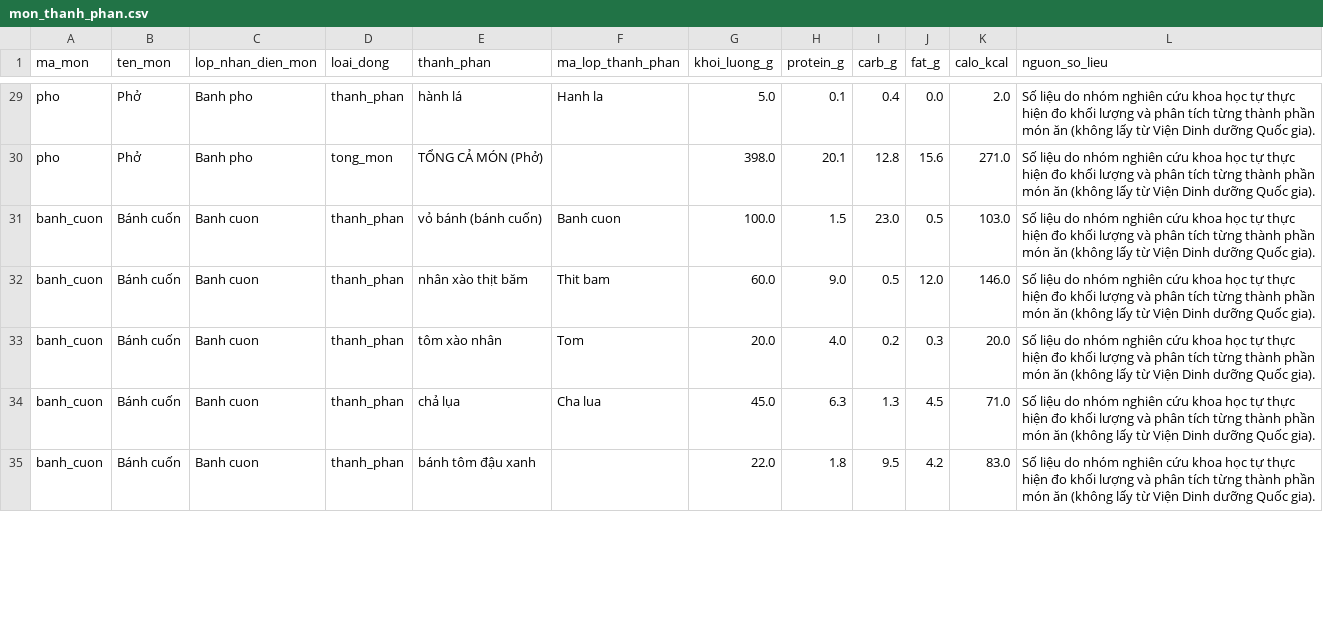
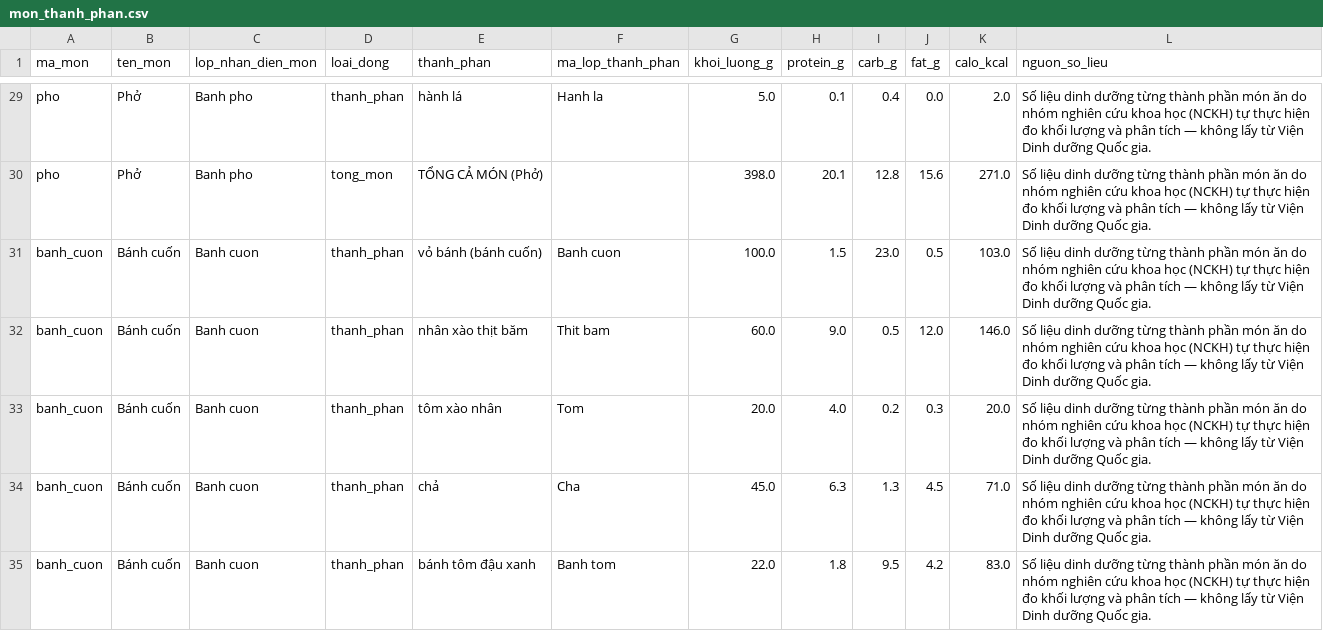
Before and after one commit to twonhom-tech/Nutri, a CSV file: mon_thanh_phan.csv, drawn as a sheet; only a part is shown, gaps mark what is left out; the diff covers the shown part only; the diff names each change by its address in the sheet, - before the commit and + after, or states it on an @@ line.

```diff
--- a/mon_thanh_phan.csv
+++ b/mon_thanh_phan.csv
-L29:L35 (nguon_so_lieu): Số liệu do nhóm nghiên cứu khoa học tự thực hiện đo khối lượng và phân tích từng thành phần món ăn (không lấy từ Viện Dinh dưỡng Quốc gia).
+L29:L35 (nguon_so_lieu): Số liệu dinh dưỡng từng thành phần món ăn do nhóm nghiên cứu khoa học (NCKH) tự thực hiện đo khối lượng và phân tích — không lấy từ Viện Dinh dưỡng Quốc gia.
-E34 (thanh_phan): chả lụa
+E34 (thanh_phan): chả
-F34 (ma_lop_thanh_phan): Cha lua
+F34 (ma_lop_thanh_phan): Cha
-F35 (ma_lop_thanh_phan): (empty)
+F35 (ma_lop_thanh_phan): Banh tom
```
Also changed, not shown: 8 added rows and 50 edited cells elsewhere in this file, 1 other file.
